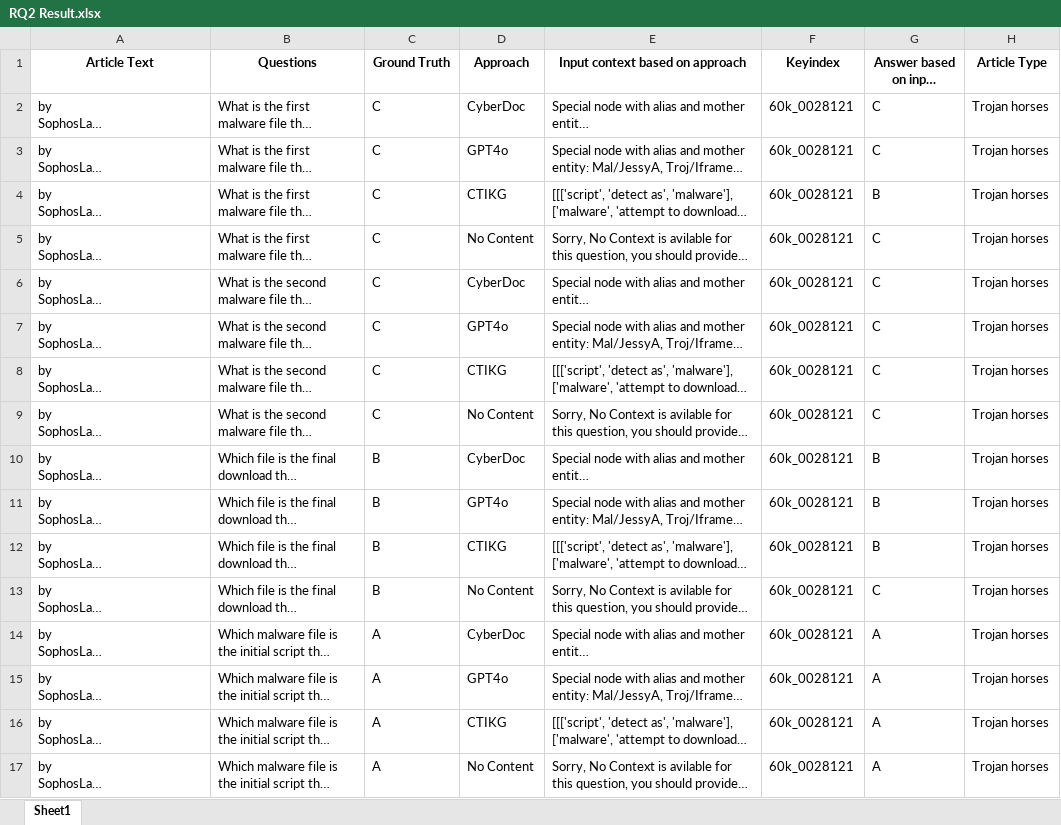
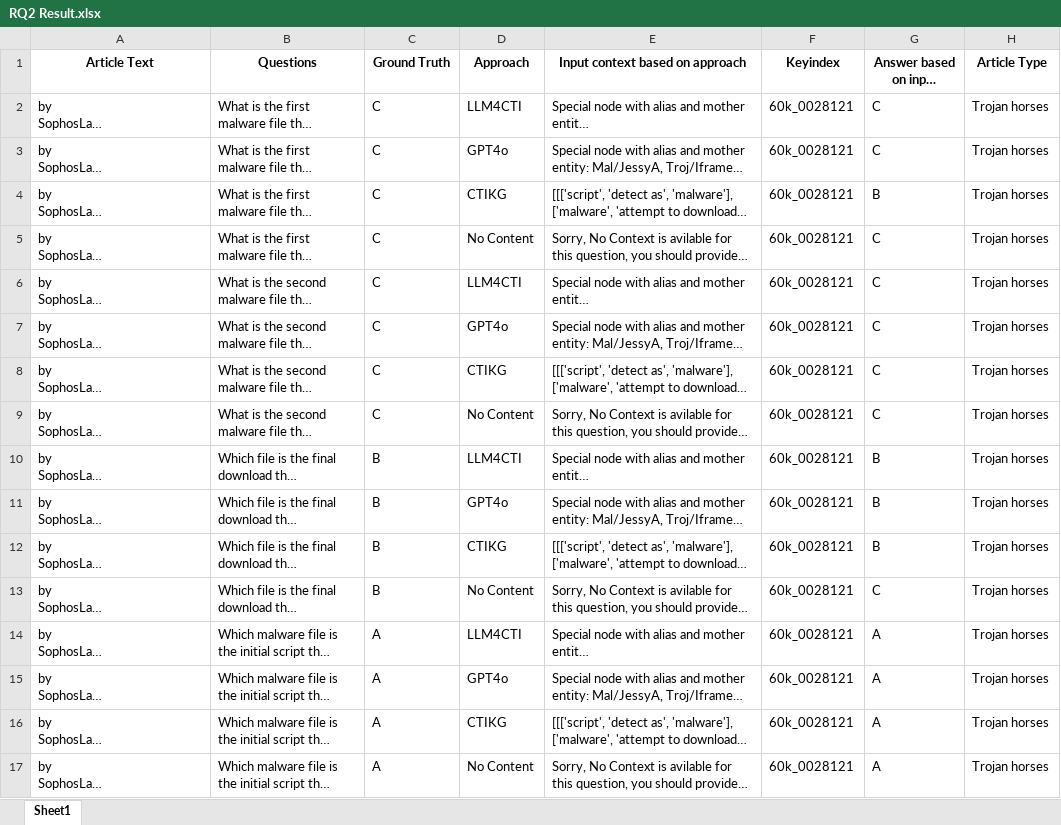
Before and after one commit to hiddenauthor/LLM4CTI, an Excel workbook: Question Answering Based on Knowledge Graph/RQ2 Result.xlsx, sheet Sheet1, drawn as a sheet; only a part is shown; long unchanged cells end in …; values as stored, in another font and other column widths than the file's, no borders; the diff covers the shown part only; the diff names each change by its address in the sheet, - before the commit and + after, or states it on an @@ line.

```diff
--- a/Question Answering Based on Knowledge Graph/RQ2 Result.xlsx (sheet Sheet1)
+++ b/Question Answering Based on Knowledge Graph/RQ2 Result.xlsx (sheet Sheet1)
-D2 (Approach): CyberDoc
+D2 (Approach): LLM4CTI
-D6 (Approach): CyberDoc
+D6 (Approach): LLM4CTI
-D10 (Approach): CyberDoc
+D10 (Approach): LLM4CTI
-D14 (Approach): CyberDoc
+D14 (Approach): LLM4CTI
```
Also changed, not shown: 60 added rows and 1376 edited cells elsewhere in this sheet, 1 other file.
